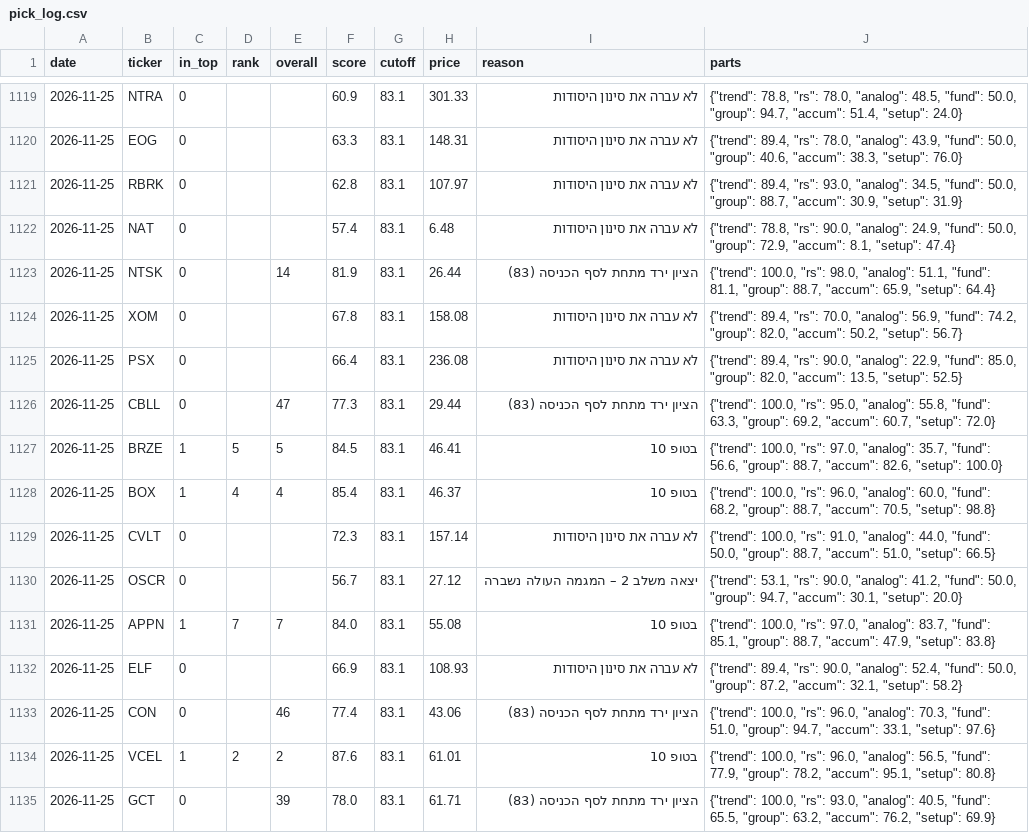
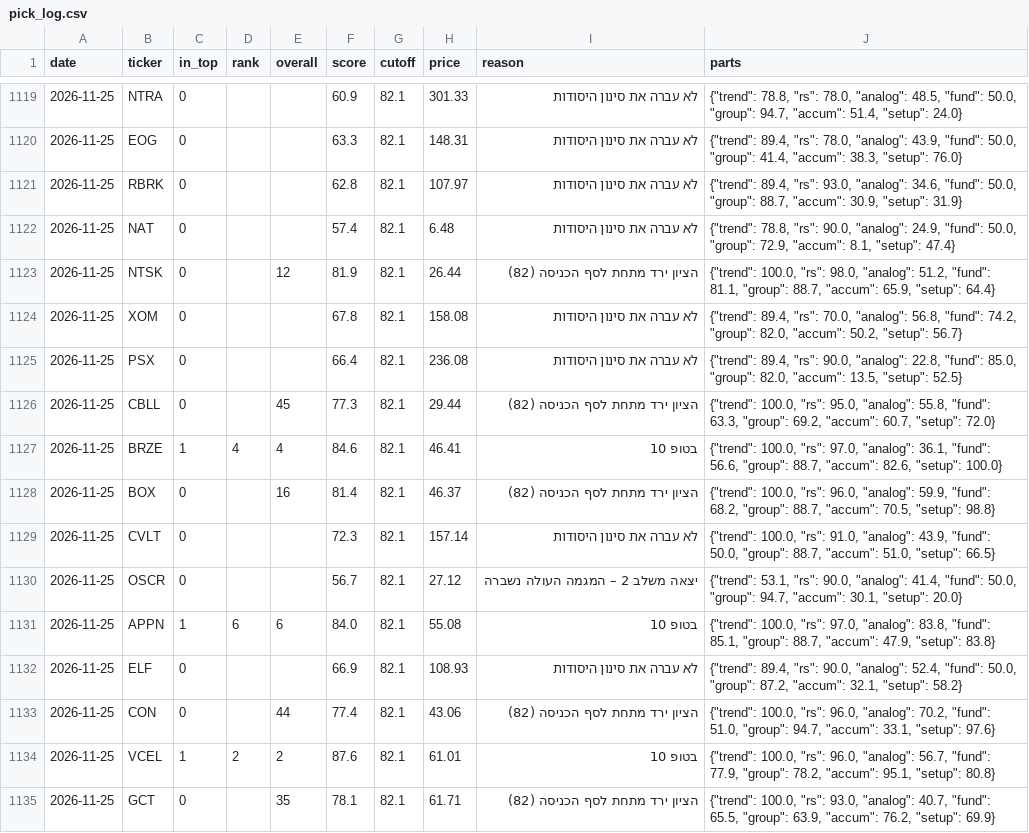
Before and after one commit to OdedAviv1211/stock-radar, a CSV file: data/pick_log.csv, drawn as a sheet; only a part is shown, gaps mark what is left out; the diff covers the shown part only; the diff names each change by its address in the sheet, - before the commit and + after, or states it on an @@ line.

```diff
--- a/data/pick_log.csv
+++ b/data/pick_log.csv
-G1119:G1135 (cutoff): 83.1
+G1119:G1135 (cutoff): 82.1
-J1120 (parts): …50.0, "group": 40.6, "accum": 38.3,…
+J1120 (parts): …50.0, "group": 41.4, "accum": 38.3,…
-J1121 (parts): …93.0, "analog": 34.5, "fund": 50.0,…
+J1121 (parts): …93.0, "analog": 34.6, "fund": 50.0,…
-E1123 (overall): 14
+E1123 (overall): 12
-I1123 (reason): הציון ירד מתחת לסף הכניסה (83)
+I1123 (reason): הציון ירד מתחת לסף הכניסה (82)
-J1123 (parts): …98.0, "analog": 51.1, "fund": 81.1,…
+J1123 (parts): …98.0, "analog": 51.2, "fund": 81.1,…
-J1124 (parts): …70.0, "analog": 56.9, "fund": 74.2,…
+J1124 (parts): …70.0, "analog": 56.8, "fund": 74.2,…
-J1125 (parts): …90.0, "analog": 22.9, "fund": 85.0,…
+J1125 (parts): …90.0, "analog": 22.8, "fund": 85.0,…
-E1126 (overall): 47
+E1126 (overall): 45
-I1126 (reason): הציון ירד מתחת לסף הכניסה (83)
+I1126 (reason): הציון ירד מתחת לסף הכניסה (82)
-D1127 (rank): 5
+D1127 (rank): 4
-E1127 (overall): 5
+E1127 (overall): 4
-F1127 (score): 84.5
+F1127 (score): 84.6
-J1127 (parts): …97.0, "analog": 35.7, "fund": 56.6,…
+J1127 (parts): …97.0, "analog": 36.1, "fund": 56.6,…
-C1128 (in_top): 1
+C1128 (in_top): 0
-D1128 (rank): 4
+D1128 (rank): (empty)
-E1128 (overall): 4
+E1128 (overall): 16
-F1128 (score): 85.4
+F1128 (score): 81.4
-I1128 (reason): בטופ 10
+I1128 (reason): הציון ירד מתחת לסף הכניסה (82)
-J1128 (parts): …96.0, "analog": 60.0, "fund": 68.2,…
+J1128 (parts): …96.0, "analog": 59.9, "fund": 68.2,…
-J1129 (parts): …91.0, "analog": 44.0, "fund": 50.0,…
+J1129 (parts): …91.0, "analog": 43.9, "fund": 50.0,…
-J1130 (parts): …90.0, "analog": 41.2, "fund": 50.0,…
+J1130 (parts): …90.0, "analog": 41.4, "fund": 50.0,…
-D1131 (rank): 7
+D1131 (rank): 6
-E1131 (overall): 7
+E1131 (overall): 6
-J1131 (parts): …97.0, "analog": 83.7, "fund": 85.1,…
+J1131 (parts): …97.0, "analog": 83.8, "fund": 85.1,…
-E1133 (overall): 46
+E1133 (overall): 44
-I1133 (reason): הציון ירד מתחת לסף הכניסה (83)
+I1133 (reason): הציון ירד מתחת לסף הכניסה (82)
-J1133 (parts): …96.0, "analog": 70.3, "fund": 51.0,…
+J1133 (parts): …96.0, "analog": 70.2, "fund": 51.0,…
-J1134 (parts): …96.0, "analog": 56.5, "fund": 77.9,…
+J1134 (parts): …96.0, "analog": 56.7, "fund": 77.9,…
-E1135 (overall): 39
+E1135 (overall): 35
-F1135 (score): 78.0
+F1135 (score): 78.1
-I1135 (reason): הציון ירד מתחת לסף הכניסה (83)
+I1135 (reason): הציון ירד מתחת לסף הכניסה (82)
-J1135 (parts): …93.0, "analog": 40.5, "fund": 65.5, "group": 63.2, "accum": 76.2,…
+J1135 (parts): …93.0, "analog": 40.7, "fund": 65.5, "group": 63.9, "accum": 76.2,…
```
Also changed, not shown: 1 added row and 104 edited cells elsewhere in this file, data/dips_history.csv, data/picks_history.csv, 7 other files.
